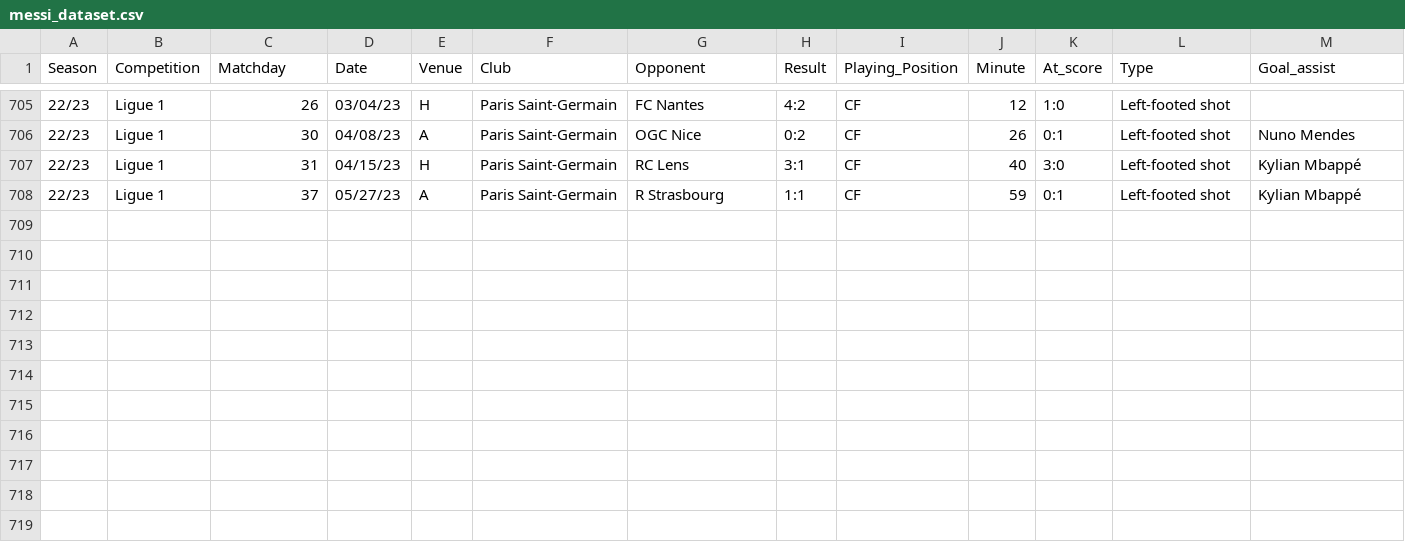
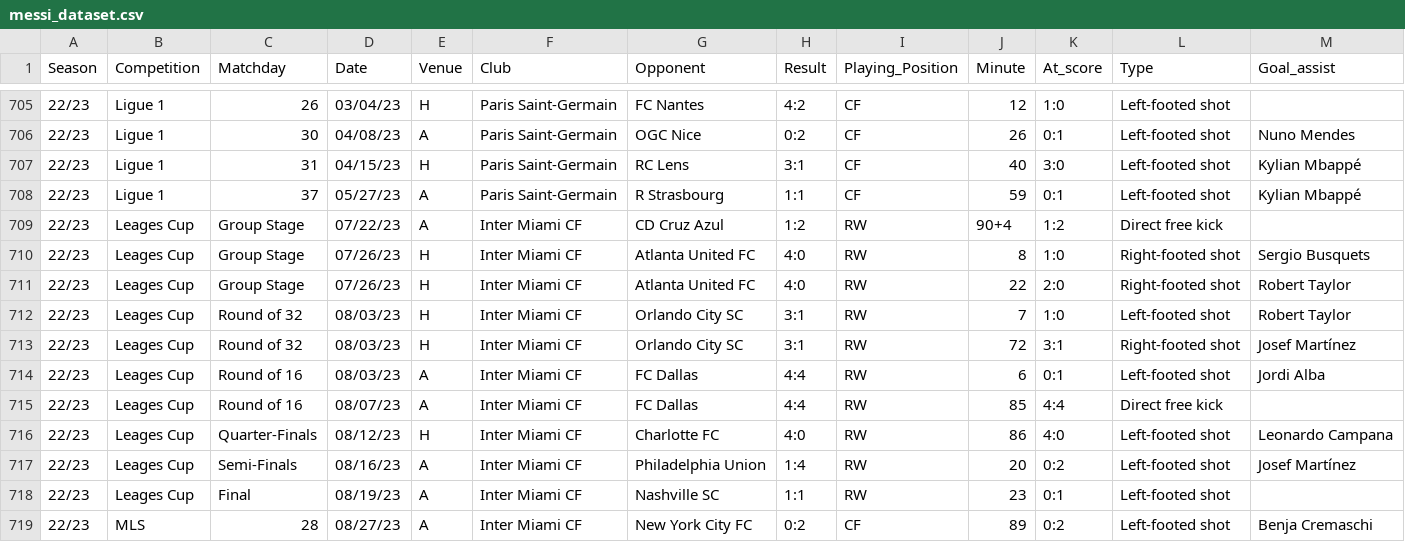
Before and after one commit to FacundoAlvarado9/visualization-master-task, a CSV file: messi_dataset.csv, drawn as a sheet; only a part is shown, gaps mark what is left out; the diff names each change by its address in the sheet, - before the commit and + after, or states it on an @@ line.

Commit message:
Added goals in Miami

```diff
--- a/messi_dataset.csv
+++ b/messi_dataset.csv
+row 709: 22/23 | Leages Cup | Group Stage | 07/22/23 | A | Inter Miami CF | CD Cruz Azul | 1:2 | RW | 90+4 | 1:2 | Direct free kick
+row 710: 22/23 | Leages Cup | Group Stage | 07/26/23 | H | Inter Miami CF | Atlanta United FC | 4:0 | RW | 8 | 1:0 | Right-footed shot | Sergio Busquets
+row 711: 22/23 | Leages Cup | Group Stage | 07/26/23 | H | Inter Miami CF | Atlanta United FC | 4:0 | RW | 22 | 2:0 | Right-footed shot | Robert Taylor
+row 712: 22/23 | Leages Cup | Round of 32 | 08/03/23 | H | Inter Miami CF | Orlando City SC | 3:1 | RW | 7 | 1:0 | Left-footed shot | Robert Taylor
+row 713: 22/23 | Leages Cup | Round of 32 | 08/03/23 | H | Inter Miami CF | Orlando City SC | 3:1 | RW | 72 | 3:1 | Right-footed shot | Josef Martínez
+row 714: 22/23 | Leages Cup | Round of 16 | 08/03/23 | A | Inter Miami CF | FC Dallas | 4:4 | RW | 6 | 0:1 | Left-footed shot | Jordi Alba
+row 715: 22/23 | Leages Cup | Round of 16 | 08/07/23 | A | Inter Miami CF | FC Dallas | 4:4 | RW | 85 | 4:4 | Direct free kick
+row 716: 22/23 | Leages Cup | Quarter-Finals | 08/12/23 | H | Inter Miami CF | Charlotte FC | 4:0 | RW | 86 | 4:0 | Left-footed shot | Leonardo Campana
+row 717: 22/23 | Leages Cup | Semi-Finals | 08/16/23 | A | Inter Miami CF | Philadelphia Union | 1:4 | RW | 20 | 0:2 | Left-footed shot | Josef Martínez
+row 718: 22/23 | Leages Cup | Final | 08/19/23 | A | Inter Miami CF | Nashville SC | 1:1 | RW | 23 | 0:1 | Left-footed shot
+row 719: 22/23 | MLS | 28 | 08/27/23 | A | Inter Miami CF | New York City FC | 0:2 | CF | 89 | 0:2 | Left-footed shot | Benja Cremaschi
```
